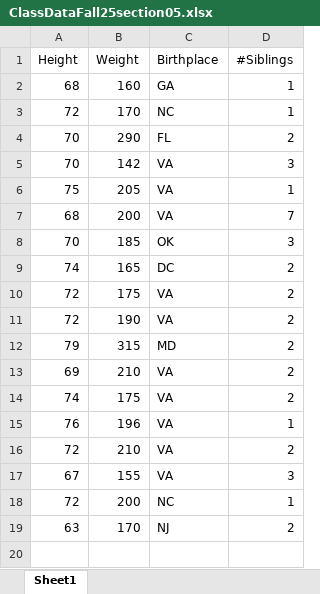
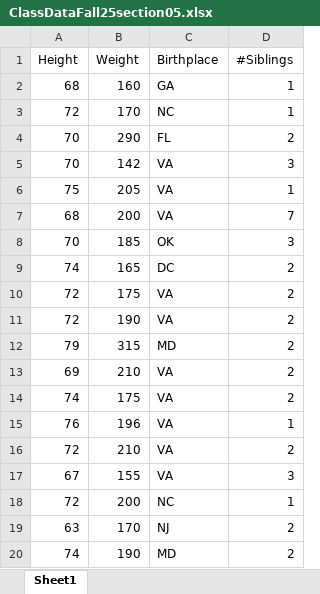
Before and after one commit to bclins/bclins.github.io, an Excel workbook: fall25/math121/ClassDataFall25section05.xlsx, sheet Sheet1, drawn as a sheet; values as stored, in another font and other column widths than the file's, no borders; the diff names each change by its address in the sheet, - before the commit and + after, or states it on an @@ line.

```diff
--- a/fall25/math121/ClassDataFall25section05.xlsx (sheet Sheet1)
+++ b/fall25/math121/ClassDataFall25section05.xlsx (sheet Sheet1)
+row 20: 74 | 190 | MD | 2
```
Also changed, not shown: 4 other files.
